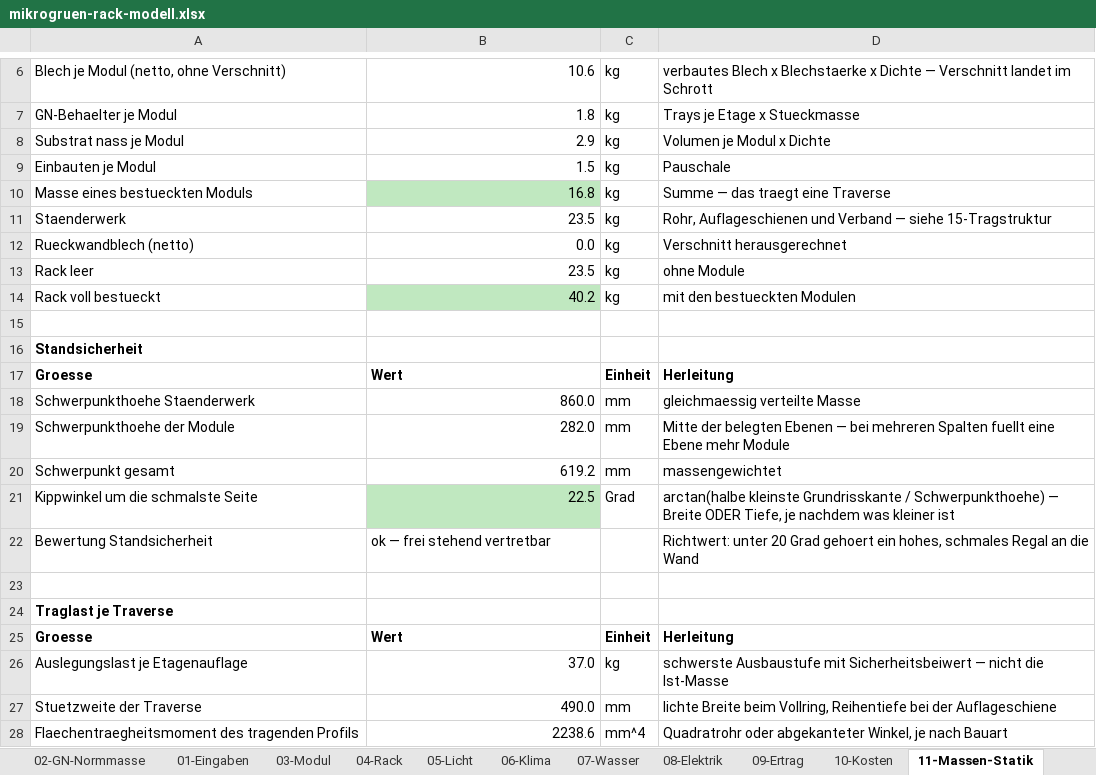
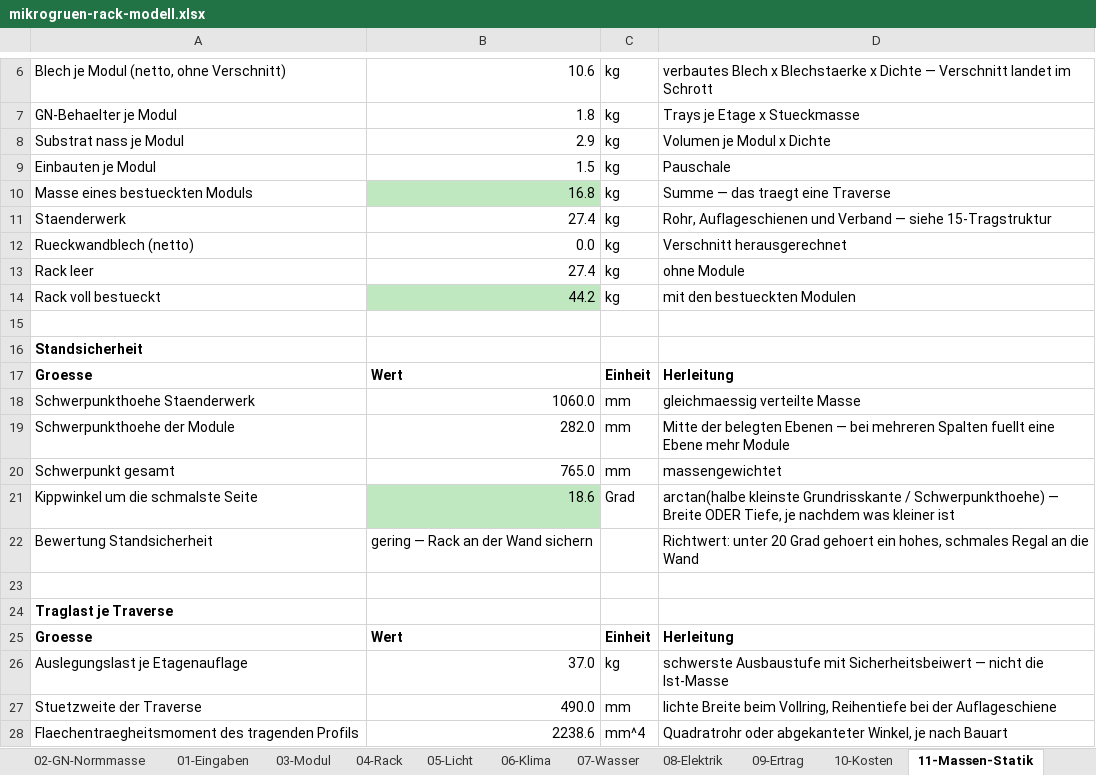
Before and after one commit to williamelsner2-alt/mikrogruen, an Excel workbook: mikrogruen-rack-modell.xlsx, sheet 11-Massen-Statik, drawn as a sheet; only a part is shown, gaps mark what is left out; values as stored, in another font and other column widths than the file's, no borders; the diff names each change by its address in the sheet, - before the commit and + after, or states it on an @@ line.

Commit message:
Auto-Sicherung 26.08.2026 13:18 - 2 Aenderung(en): mikrogruen-rack-modell.xlsx, werkzeuge

```diff
--- a/mikrogruen-rack-modell.xlsx (sheet 11-Massen-Statik)
+++ b/mikrogruen-rack-modell.xlsx (sheet 11-Massen-Statik)
-B11: 23.5
+B11: 27.4
-B13: 23.5
+B13: 27.4
-B14: 40.2
+B14: 44.2
-B18: 860.0
+B18: 1060.0
-B20: 619.2
+B20: 765.0
-B21: 22.5
+B21: 18.6
-B22: ok — frei stehend vertretbar
+B22: gering — Rack an der Wand sichern
```
Also changed, not shown: sheet 15-Tragstruktur, sheet 04-Rack, sheet 10-Kosten, sheet 12-Installationsgrenzen, sheet 13-Zuschnitt, sheet 16-CAD-Parameter, 1 more sheet, 1 other file.
